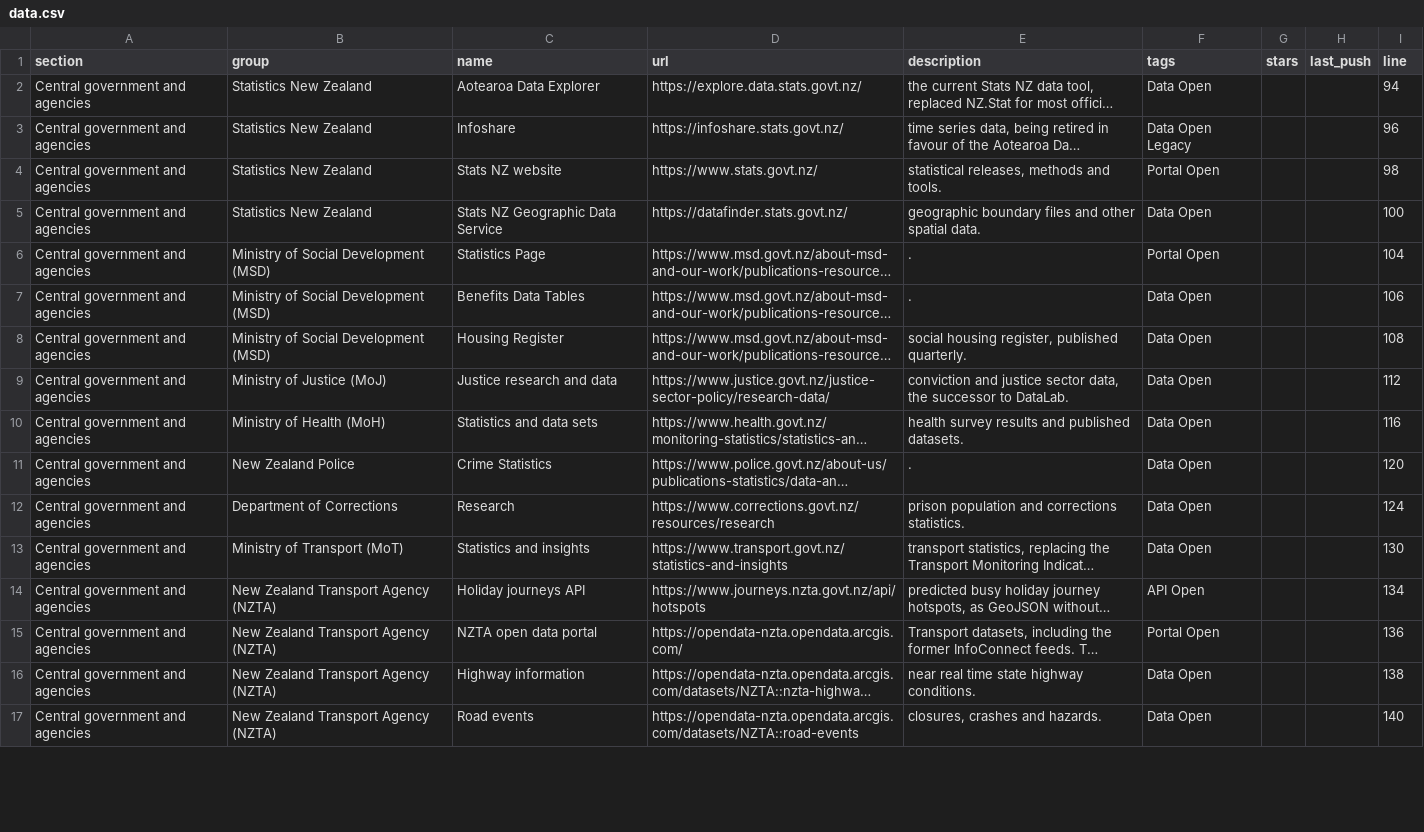
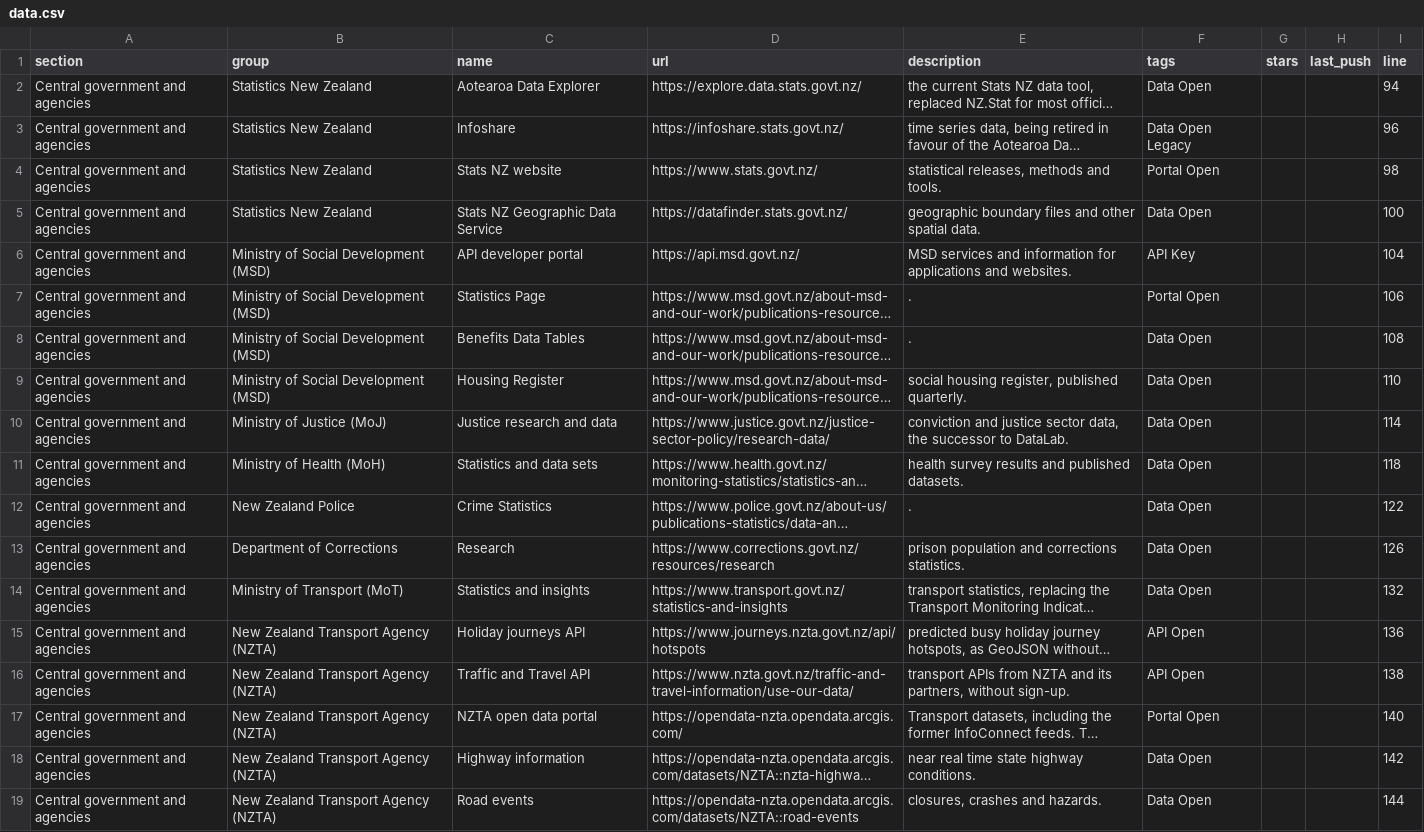
Before and after one commit to olitreadwell/awesome-nz-open-data, a CSV file: exports/data.csv, drawn as a sheet; only a part is shown; long unchanged cells end in …; addresses are those after the commit; the diff covers the shown part only; the diff names each change by its address in the sheet, - before the commit and + after, or states it on an @@ line.

Commit message:
feat(list): add government API catalogue entries

```diff
--- a/exports/data.csv
+++ b/exports/data.csv
+row 6: Central government and agencies | Ministry of Social Development (MSD) | API developer portal | https://api.msd.govt.nz/ | MSD services and information for applications and websites. | API Key |  |  | 104
-I7 (line): 104
+I7 (line): 106
-I8 (line): 106
+I8 (line): 108
-I9 (line): 108
+I9 (line): 110
-I10 (line): 112
+I10 (line): 114
-I11 (line): 116
+I11 (line): 118
-I12 (line): 120
+I12 (line): 122
-I13 (line): 124
+I13 (line): 126
-I14 (line): 130
+I14 (line): 132
-I15 (line): 134
+I15 (line): 136
+row 16: Central government and agencies | New Zealand Transport Agency (NZTA) | Traffic and Travel API | https://www.nzta.govt.nz/traffic-and-travel-information/use-our-data/ | transport APIs from NZTA and its partners, without sign-up. | API Open |  |  | 138
-I17 (line): 136
+I17 (line): 140
-I18 (line): 138
+I18 (line): 142
-I19 (line): 140
+I19 (line): 144
```
Also changed, not shown: 6 added rows and 87 edited cells elsewhere in this file, 3 other files.
